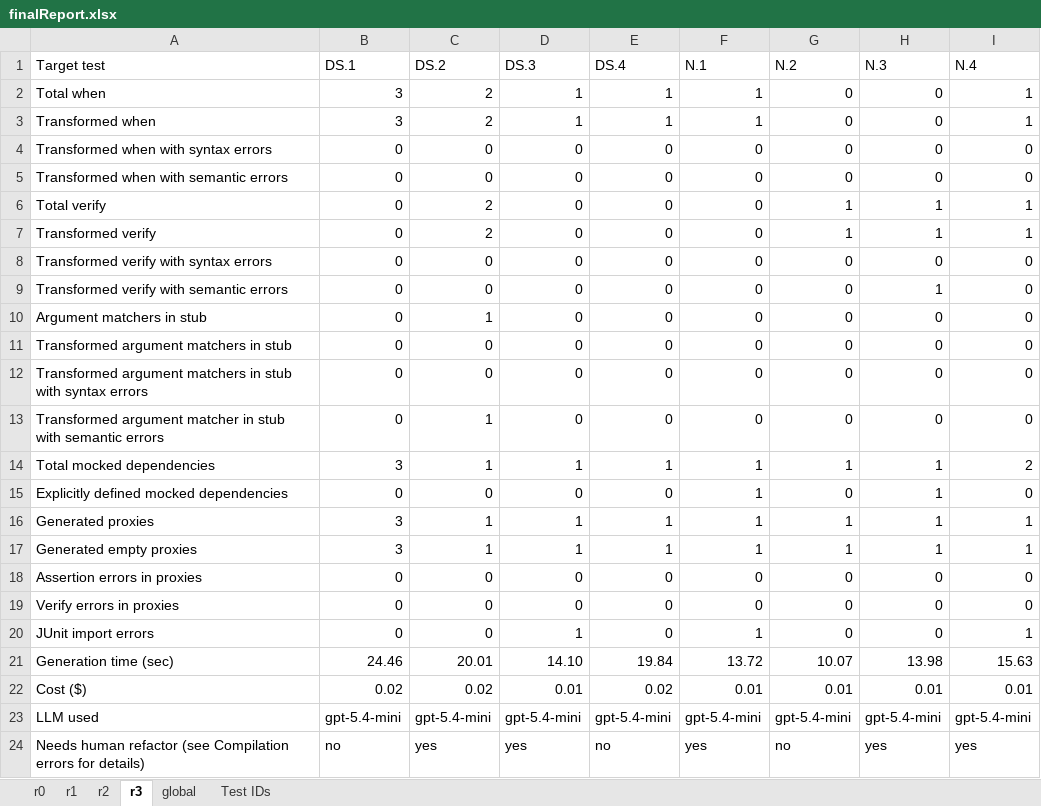
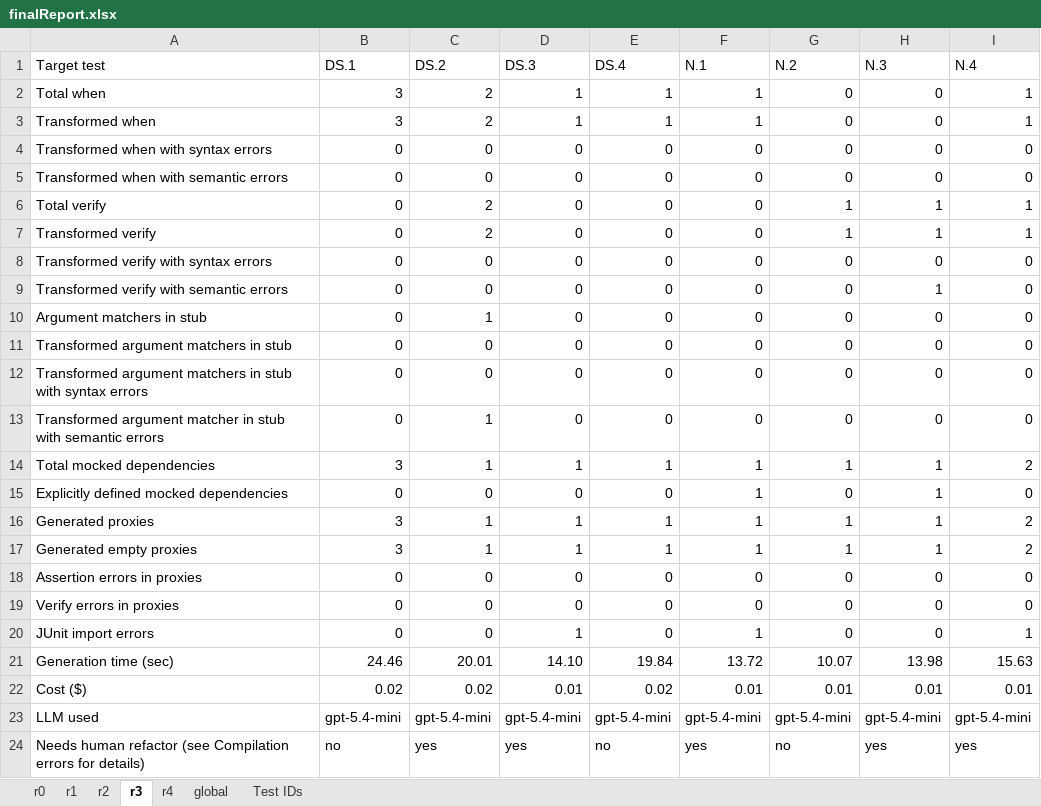
Before and after one commit to FedericoValeri/unmock4j, an Excel workbook: finalReport.xlsx, sheet r3, drawn as a sheet; values as stored, in another font and other column widths than the file's, no borders; the diff names each change by its address in the sheet, - before the commit and + after, or states it on an @@ line.

```diff
--- a/finalReport.xlsx (sheet r3)
+++ b/finalReport.xlsx (sheet r3)
+sheet tab: r4
-I16:I17 (N.4): 1
+I16:I17 (N.4): 2
```
Also changed, not shown: sheet global, sheet r2, formulas that keep their value, 41 other files.
